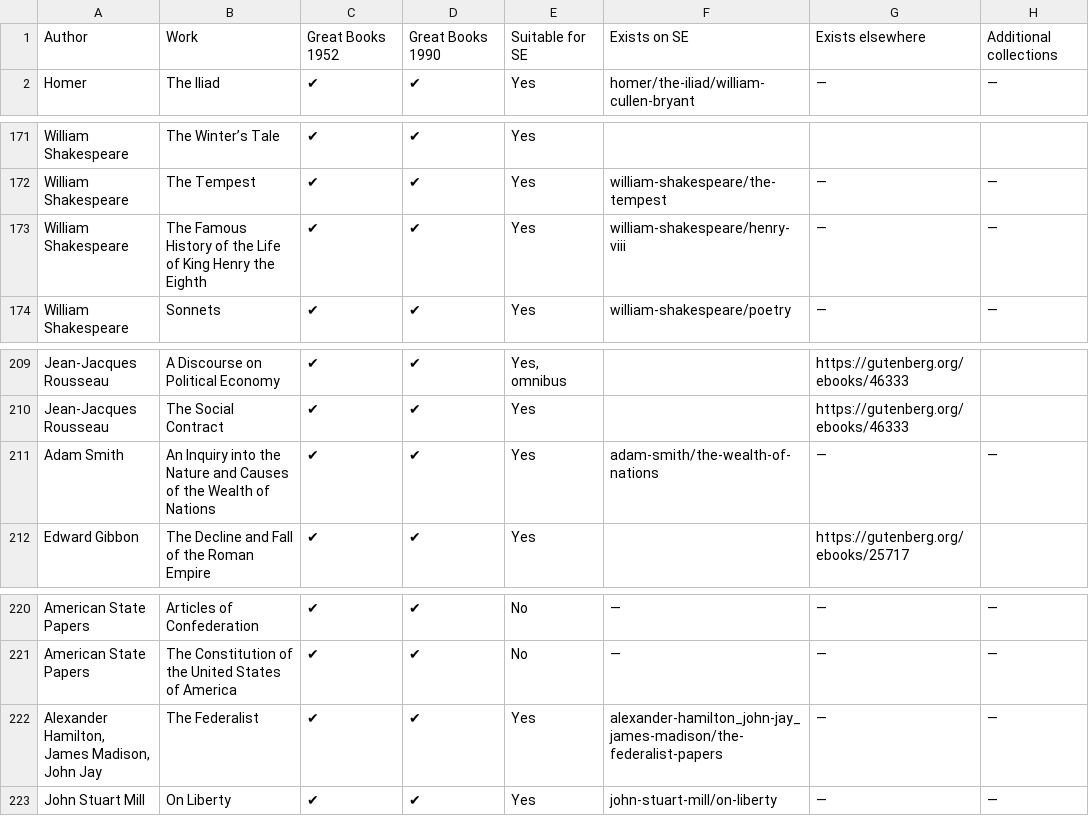
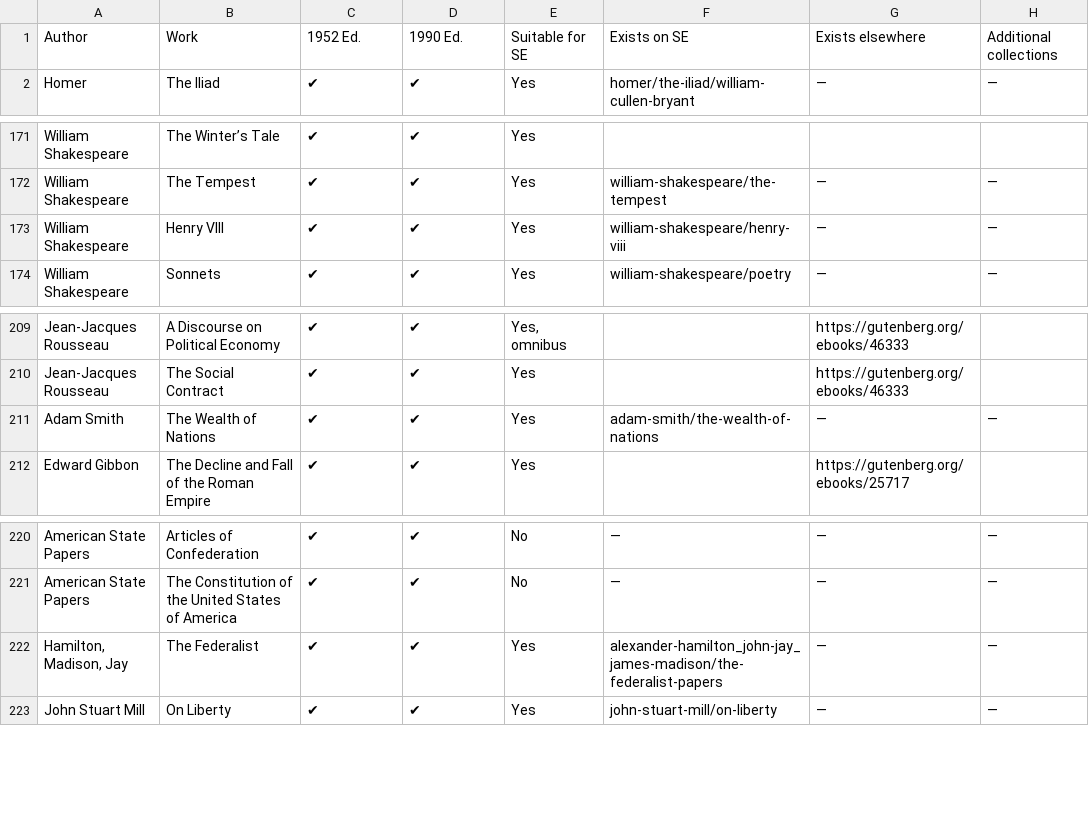
Before and after one commit to bentley/se-spreadsheets, a CSV file: great-books-of-the-western-world.csv, drawn as a sheet; only a part is shown, gaps mark what is left out.

Commit message:
Reduce column widths

```diff
--- a/great-books-of-the-western-world.csv
+++ b/great-books-of-the-western-world.csv
@@ -1,2 +1,2 @@
-Author,Work,Great Books 1952,Great Books 1990,Suitable for SE,Exists on SE,Exists elsewhere,Additional collections
+Author,Work,1952 Ed.,1990 Ed.,Suitable for SE,Exists on SE,Exists elsewhere,Additional collections
 Homer,The Iliad,✔,✔,Yes,homer/the-iliad/william-cullen-bryant,—,—
@@ -185,3 +185,3 @@ William Shakespeare,The Winter’s Tale,✔,✔,Yes,,,
 William Shakespeare,The Tempest,✔,✔,Yes,william-shakespeare/the-tempest,—,—
-William Shakespeare,The Famous History of the Life of King Henry the Eighth,✔,✔,Yes,william-shakespeare/henry-viii,—,—
+William Shakespeare,Henry VIII,✔,✔,Yes,william-shakespeare/henry-viii,—,—
 William Shakespeare,Sonnets,✔,✔,Yes,william-shakespeare/poetry,—,—
@@ -226,3 +226,3 @@ Jean‐Jacques Rousseau,A Discourse on Political Economy,✔,✔,"Yes, omnibus",
 Jean‐Jacques Rousseau,The Social Contract,✔,✔,Yes,,https://gutenberg.org/ebooks/46333,
-Adam Smith,An Inquiry into the Nature and Causes of the Wealth of Nations,✔,✔,Yes,adam-smith/the-wealth-of-nations,—,—
+Adam Smith,The Wealth of Nations,✔,✔,Yes,adam-smith/the-wealth-of-nations,—,—
 Edward Gibbon,The Decline and Fall of the Roman Empire,✔,✔,Yes,,https://gutenberg.org/ebooks/25717,
@@ -237,5 +237,3 @@ American State Papers,Articles of Confederation,✔,✔,No,—,—,—
 American State Papers,The Constitution of the United States of America,✔,✔,No,—,—,—
-"Alexander Hamilton,
-James Madison,
-John Jay",The Federalist,✔,✔,Yes,alexander-hamilton_john-jay_james-madison/the-federalist-papers,—,—
+"Hamilton, Madison, Jay",The Federalist,✔,✔,Yes,alexander-hamilton_john-jay_james-madison/the-federalist-papers,—,—
 John Stuart Mill,On Liberty,✔,✔,Yes,john-stuart-mill/on-liberty,—,—
```
